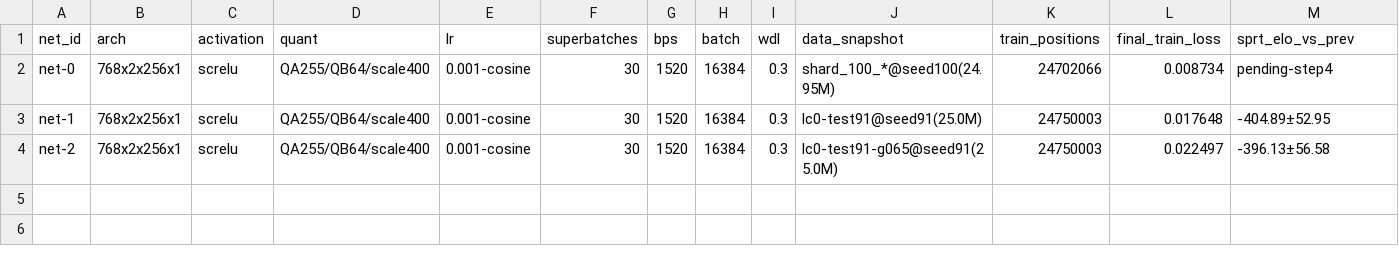
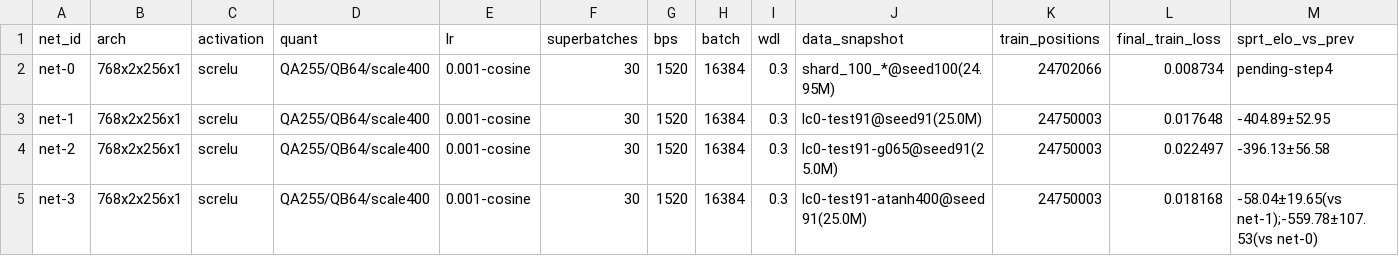
Before and after one commit to TheGustafson/chessengine, a CSV file: tools/nnue/net_registry.csv, drawn as a sheet; only a part is shown; rows hold the shown columns only; the diff names each change by its address in the sheet, - before the commit and + after, or states it on an @@ line.

```diff
--- a/tools/nnue/net_registry.csv
+++ b/tools/nnue/net_registry.csv
+row 5: net-3 | 768x2x256x1 | screlu | QA255/QB64/scale400 | 0.001-cosine | 30 | 1520 | 16384 | 0.3 | lc0-test91-atanh400@seed91(25.0M) | 24750003 | 0.018168 | -58.04±19.65(vs net-1);-559.78±107.53(vs net-0)
```
Also changed, not shown: 3 other files.
